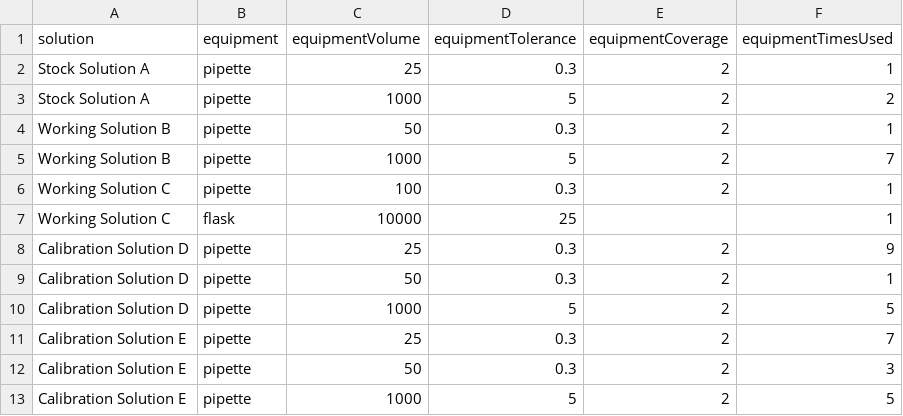
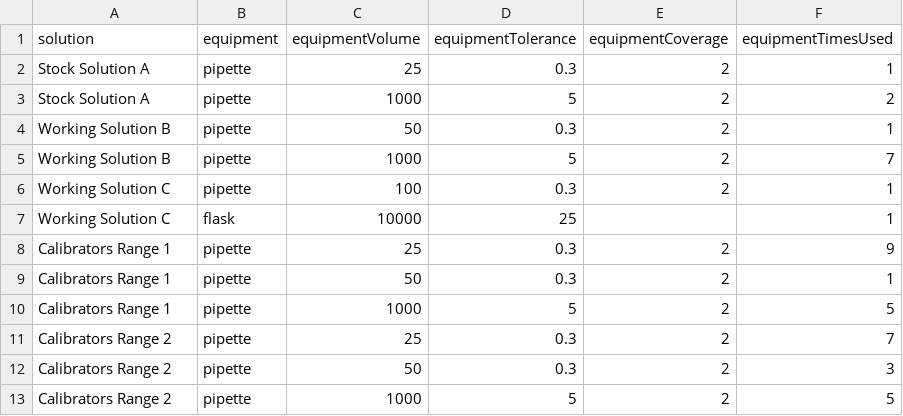
Before and after one commit to LRCFS/lrcfs-measurement-uncertainty-calculator, a CSV file: www/exampleData/exampleData-standardSolution-equipment.csv, drawn as a sheet.

Commit message:
Update exampleData-standardSolution-equipment.csv

```diff
--- a/www/exampleData/exampleData-standardSolution-equipment.csv
+++ b/www/exampleData/exampleData-standardSolution-equipment.csv
@@ -7,7 +7,7 @@ Working Solution C,pipette,100,0.3,2,1
 Working Solution C,flask,10000,25,,1
-Calibration Solution D,pipette,25,0.3,2,9
-Calibration Solution D,pipette,50,0.3,2,1
-Calibration Solution D,pipette,1000,5,2,5
-Calibration Solution E,pipette,25,0.3,2,7
-Calibration Solution E,pipette,50,0.3,2,3
-Calibration Solution E,pipette,1000,5,2,5
+Calibrators Range 1,pipette,25,0.3,2,9
+Calibrators Range 1,pipette,50,0.3,2,1
+Calibrators Range 1,pipette,1000,5,2,5
+Calibrators Range 2,pipette,25,0.3,2,7
+Calibrators Range 2,pipette,50,0.3,2,3
+Calibrators Range 2,pipette,1000,5,2,5
```
